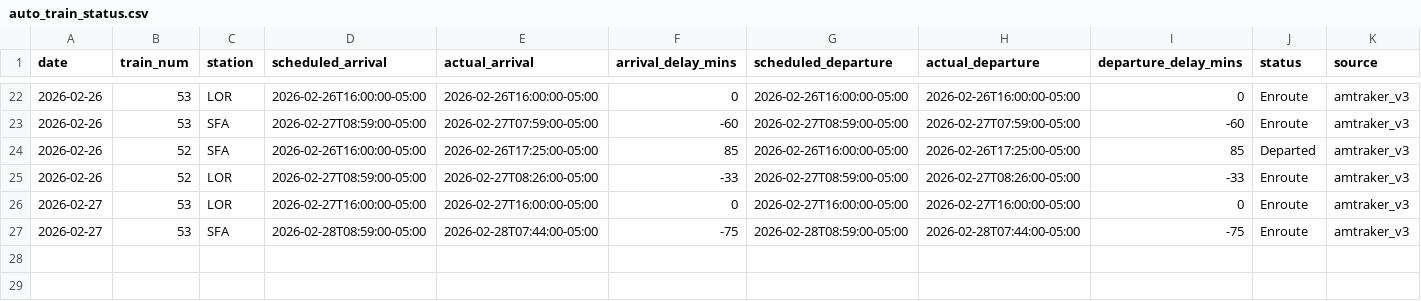
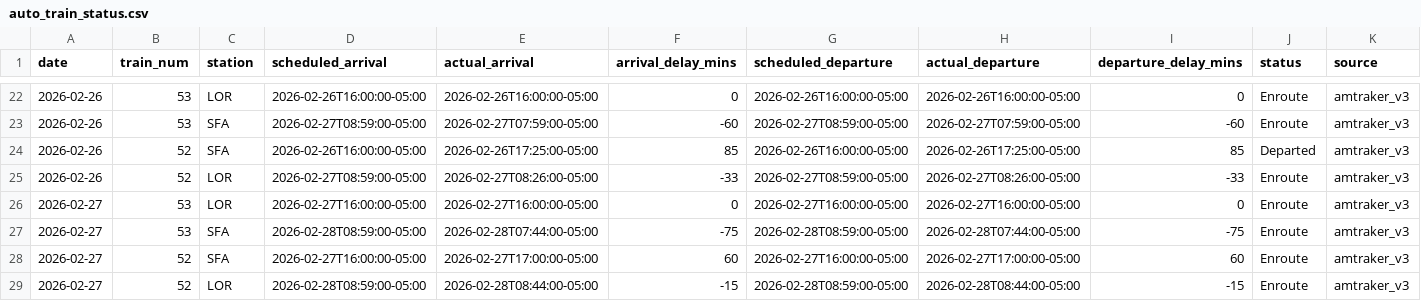
Before and after one commit to wonky4556/amtrak-auto-train-status, a CSV file: auto_train_status.csv, drawn as a sheet; only a part is shown, gaps mark what is left out; the diff names each change by its address in the sheet, - before the commit and + after, or states it on an @@ line.

```diff
--- a/auto_train_status.csv
+++ b/auto_train_status.csv
+row 28: 2026-02-27 | 52 | SFA | 2026-02-27T16:00:00-05:00 | 2026-02-27T17:00:00-05:00 | 60 | 2026-02-27T16:00:00-05:00 | 2026-02-27T17:00:00-05:00 | 60 | Enroute | amtraker_v3
+row 29: 2026-02-27 | 52 | LOR | 2026-02-28T08:59:00-05:00 | 2026-02-28T08:44:00-05:00 | -15 | 2026-02-28T08:59:00-05:00 | 2026-02-28T08:44:00-05:00 | -15 | Enroute | amtraker_v3
```
